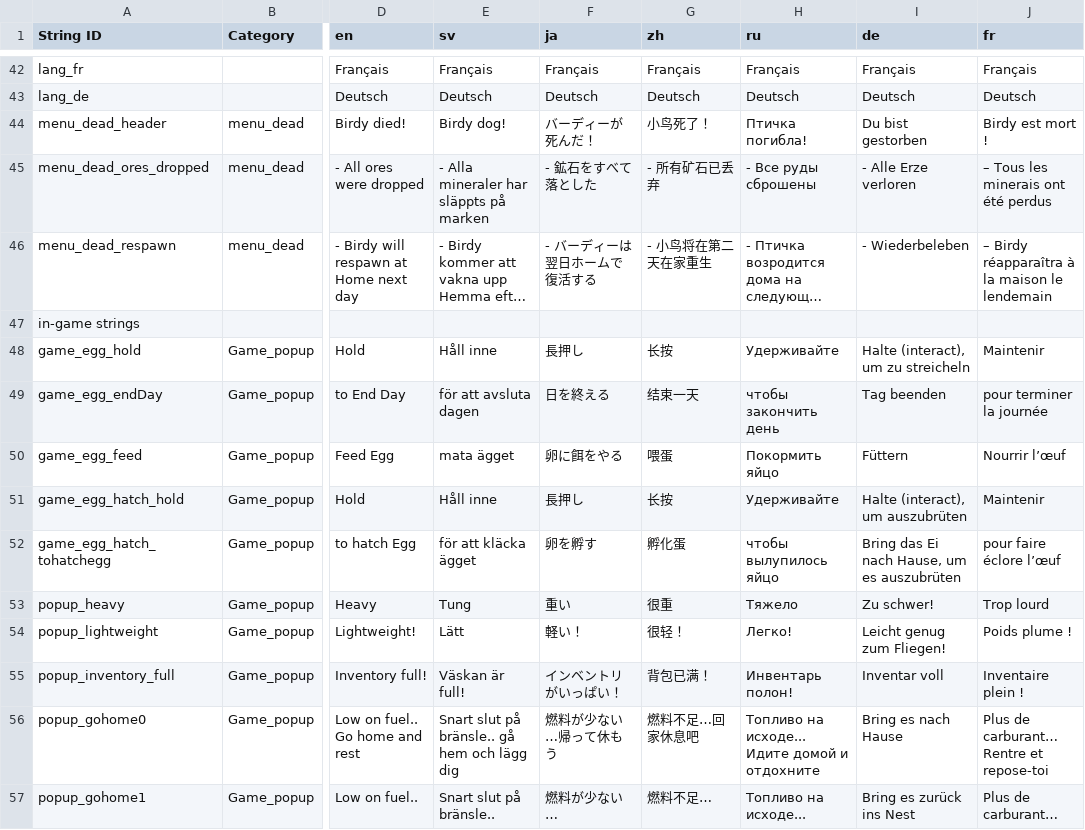
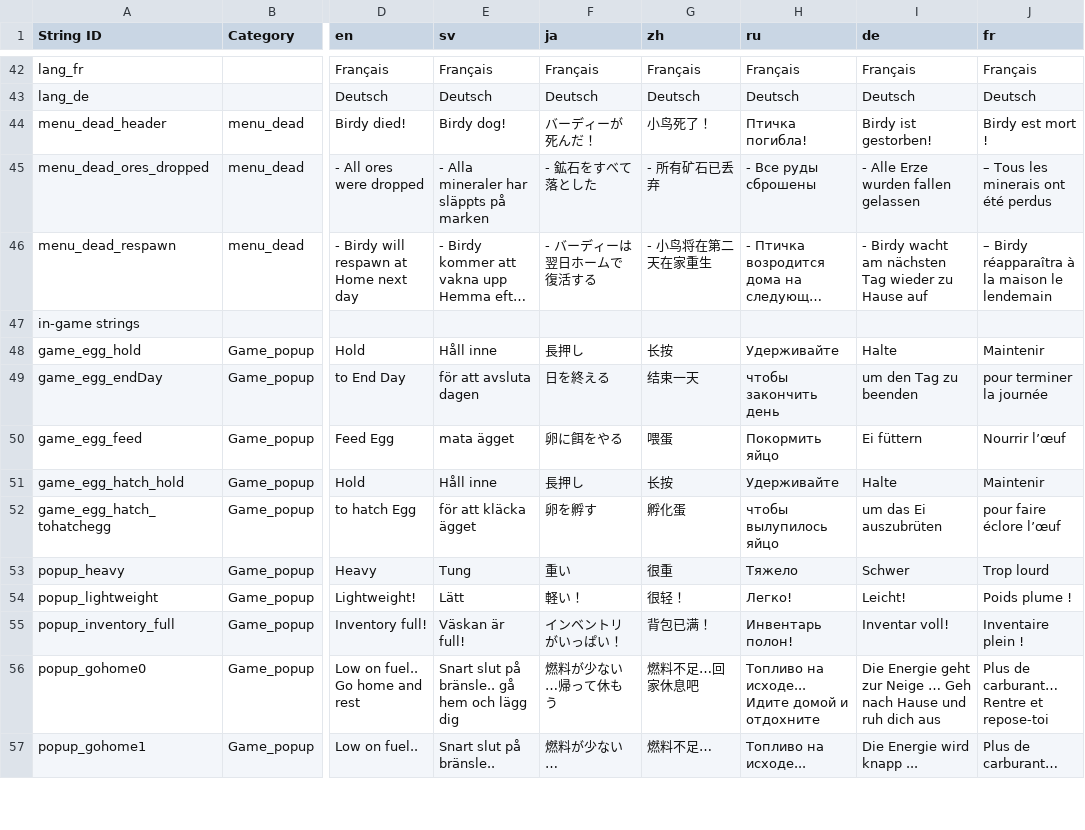
Before and after one commit to Mnniska/drillbird2, a CSV file: drillbird/Resources/Localization/Drillbird translation doc.csv, drawn as a sheet; only a part is shown, gaps mark what is left out; long unchanged cells end in …; the diff covers the shown part only; the diff names each change by its address in the sheet, - before the commit and + after, or states it on an @@ line.

Commit message:
tweaked german translation and disabled debug

```diff
--- a/drillbird/Resources/Localization/Drillbird translation doc.csv
+++ b/drillbird/Resources/Localization/Drillbird translation doc.csv
-I44 (de): Du bist gestorben
+I44 (de): Birdy ist gestorben!
-I45 (de): - Alle Erze verloren
+I45 (de): - Alle Erze wurden fallen gelassen
-I46 (de): - Wiederbeleben
+I46 (de): - Birdy wacht am nächsten Tag wieder zu Hause auf
-I48 (de): Halte (interact), um zu streicheln
+I48 (de): Halte
-I49 (de): Tag beenden
+I49 (de): um den Tag zu beenden
-I50 (de): Füttern
+I50 (de): Ei füttern
-I51 (de): Halte (interact), um auszubrüten
+I51 (de): Halte
-I52 (de): Bring das Ei nach Hause, um es auszubrüten
+I52 (de): um das Ei auszubrüten
-I53 (de): Zu schwer!
+I53 (de): Schwer
-I54 (de): Leicht genug zum Fliegen!
+I54 (de): Leicht!
-I55 (de): Inventar voll
+I55 (de): Inventar voll!
-I56 (de): Bring es nach Hause
+I56 (de): Die Energie geht zur Neige … Geh nach Hause und ruh dich aus
-I57 (de): Bring es zurück ins Nest
+I57 (de): Die Energie wird knapp ...
```
Also changed, not shown: 33 edited cells elsewhere in this file, 13 other files.
